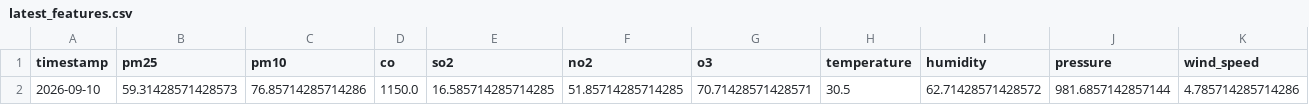
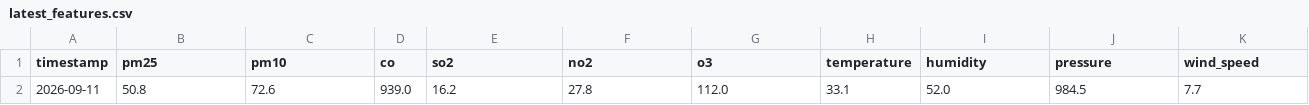
Before and after one commit to zaidzia46/AQI-Predictor, a CSV file: data/processed/latest_features.csv, drawn as a sheet; only a part is shown; removed rows and columns are numbered as before the commit, all else as after; rows hold the shown columns only; the diff names each change by its address in the sheet, - before the commit and + after, or states it on an @@ line.

```diff
--- a/data/processed/latest_features.csv
+++ b/data/processed/latest_features.csv
-row 2: 2026-09-10 | 59.31428571428573 | 76.85714285714286 | 1150.0 | 16.585714285714285 | 51.85714285714285 | 70.71428571428571 | 30.5 | 62.71428571428572 | 981.6857142857144 | 4.785714285714286
+row 2: 2026-09-11 | 50.8 | 72.6 | 939.0 | 16.2 | 27.8 | 112.0 | 33.1 | 52.0 | 984.5 | 7.7
```
Also changed, not shown: data/processed/aqi_weather_data_features.csv, data/processed/aqi_weather_data_train.csv, 3 other files.
